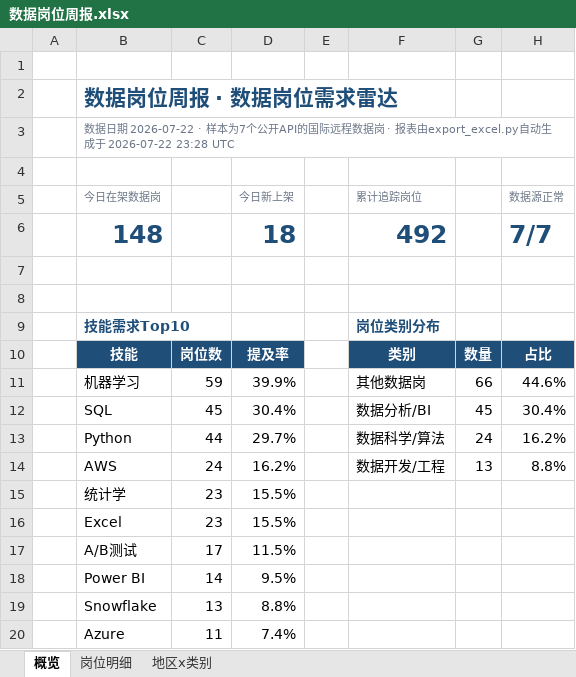
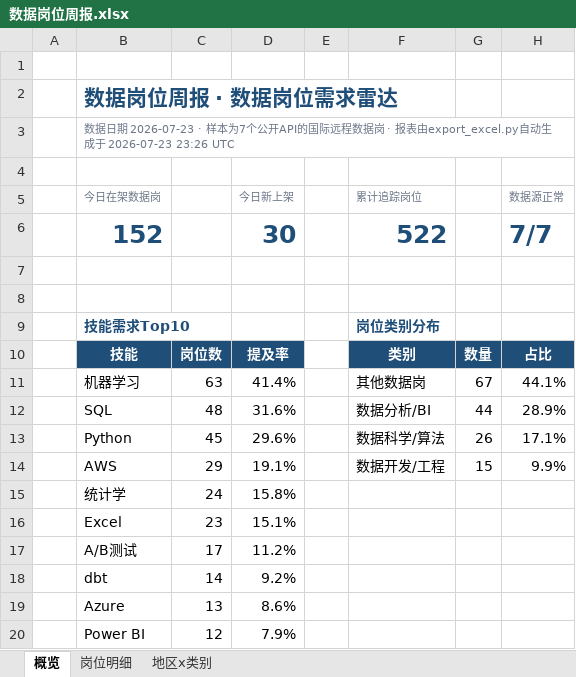
Before and after one commit to EGG-ZERO/da-job-radar, an Excel workbook: reports/数据岗位周报.xlsx, sheet 概览, drawn as a sheet; values as stored, in another font and other column widths than the file's, no borders; charts and pictures and conditional formats not drawn; removed rows and columns are numbered as before the commit, all else as after; the diff names each change by its address in the sheet, - before the commit and + after, or states it on an @@ line.

```diff
--- a/reports/数据岗位周报.xlsx (sheet 概览)
+++ b/reports/数据岗位周报.xlsx (sheet 概览)
-B3 (今日在架数据岗): …据日期 2026-07-22 · 样本为7个公开API的国际远程数据岗 · 报表由export_excel.py自动生成于 2026-07-22 23:28 UTC
+B3 (今日在架数据岗): …据日期 2026-07-23 · 样本为7个公开API的国际远程数据岗 · 报表由export_excel.py自动生成于 2026-07-23 23:26 UTC
-row 6:  | 148 |  | 18 |  | 492 |  | 7/7
+row 6:  | 152 |  | 30 |  | 522 |  | 7/7
-C11: 59
+C11: 63
-D11 (今日新上架): 39.9%
+D11 (今日新上架): 41.4%
-G11: 66
+G11: 67
-H11 (数据源正常): 44.6%
+H11 (数据源正常): 44.1%
-C12: 45
+C12: 48
-D12 (今日新上架): 30.4%
+D12 (今日新上架): 31.6%
-G12: 45
+G12: 44
-H12 (数据源正常): 30.4%
+H12 (数据源正常): 28.9%
-C13: 44
+C13: 45
-D13 (今日新上架): 29.7%
+D13 (今日新上架): 29.6%
-G13: 24
+G13: 26
-H13 (数据源正常): 16.2%
+H13 (数据源正常): 17.1%
-C14: 24
+C14: 29
-D14 (今日新上架): 16.2%
+D14 (今日新上架): 19.1%
-G14: 13
+G14: 15
-H14 (数据源正常): 8.8%
+H14 (数据源正常): 9.9%
-C15: 23
+C15: 24
-D15 (今日新上架): 15.5%
+D15 (今日新上架): 15.8%
-D16 (今日新上架): 15.5%
+D16 (今日新上架): 15.1%
-D17 (今日新上架): 11.5%
+D17 (今日新上架): 11.2%
-row 18:  | Power BI | 14 | 9.5%
-row 19:  | Snowflake | 13 | 8.8%
+row 18:  | dbt | 14 | 9.2%
-C19: 11
+C19: 13
-D19 (今日新上架): 7.4%
+D19 (今日新上架): 8.6%
+row 20:  | Power BI | 12 | 7.9%
```
Also changed, not shown: sheet 岗位明细, sheet 地区x类别, 5 other files.
